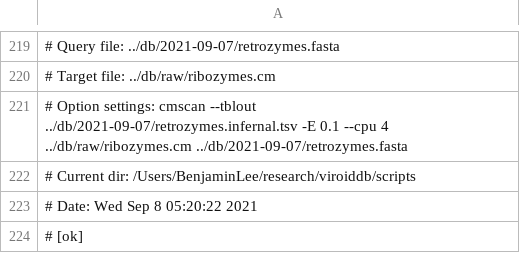
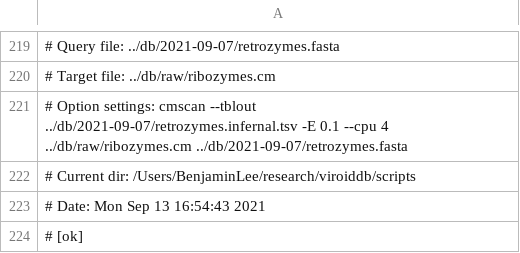
Before and after one commit to Benjamin-Lee/viroiddb, a TSV file: db/2021-09-07/retrozymes.infernal.tsv, drawn as a sheet; only a part is shown, gaps mark what is left out; the diff names each change by its address in the sheet, - before the commit and + after, or states it on an @@ line.

```diff
--- a/db/2021-09-07/retrozymes.infernal.tsv
+++ b/db/2021-09-07/retrozymes.infernal.tsv
-A223: # Date: Wed Sep 8 05:20:22 2021
+A223: # Date: Mon Sep 13 16:54:43 2021
```
Also changed, not shown: db/2021-09-07/pospiviroidae.infernal.tsv, db/2021-09-07/retroviroids.infernal.tsv, 42 other files.
